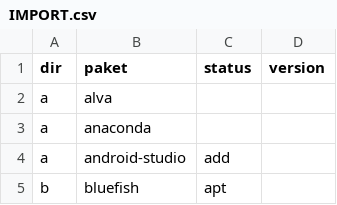
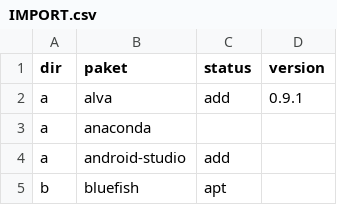
Before and after one commit to xentaoslinux/pemaketan, a CSV file: packages/import/IMPORT.csv, drawn as a sheet; only a part is shown.

Commit message:
Update IMPORT.csv

```diff
--- a/packages/import/IMPORT.csv
+++ b/packages/import/IMPORT.csv
@@ -1,3 +1,3 @@
 dir,paket,status,version
-a,alva,,
+a,alva,add,0.9.1
 a,anaconda,,
```
